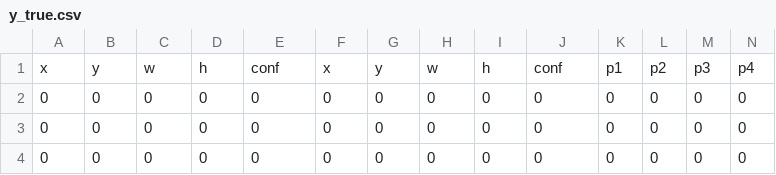
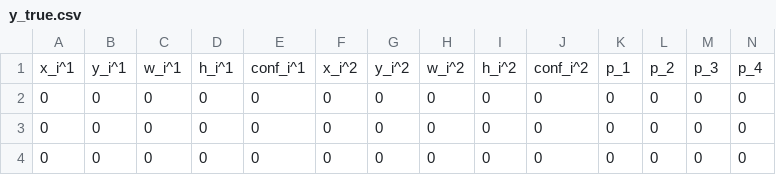
Before and after one commit to gao-hongnan/YOLOv1-pytorch, a CSV file: docs/assets/y_true.csv, drawn as a sheet; only a part is shown; removed rows and columns are numbered as before the commit, all else as after; rows hold the shown columns only; the diff names each change by its address in the sheet, - before the commit and + after, or states it on an @@ line.

```diff
--- a/docs/assets/y_true.csv
+++ b/docs/assets/y_true.csv
-row 1: x | y | w | h | conf | x | y | w | h | conf | p1 | p2 | p3 | p4
+row 1: x_i^1 | y_i^1 | w_i^1 | h_i^1 | conf_i^1 | x_i^2 | y_i^2 | w_i^2 | h_i^2 | conf_i^2 | p_1 | p_2 | p_3 | p_4
```
Also changed, not shown: docs/assets/y_pred.csv, y_pred.csv, 4 other files.
